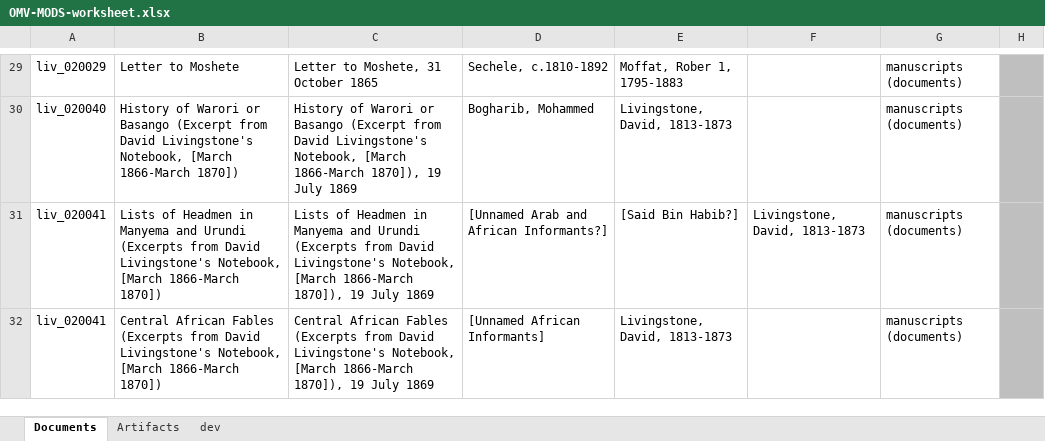
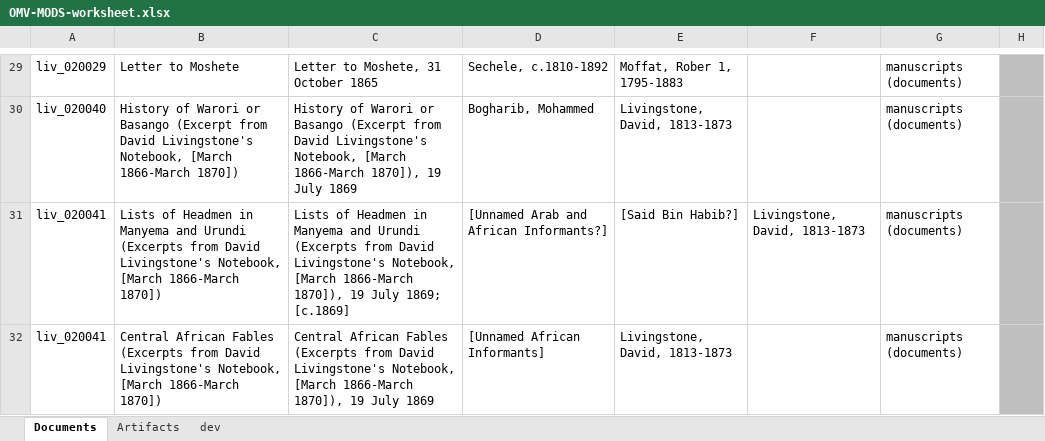
Before and after one commit to livingstoneonline/onemorevoice, an Excel workbook: transcriptions/OMV-MODS-worksheet.xlsx, sheet Documents, drawn as a sheet; only a part is shown, gaps mark what is left out; values as stored, in another font and other column widths than the file's, no borders; the diff covers the shown part only; the diff names each change by its address in the sheet, - before the commit and + after, or states it on an @@ line.

Commit message:
update mods

```diff
--- a/transcriptions/OMV-MODS-worksheet.xlsx (sheet Documents)
+++ b/transcriptions/OMV-MODS-worksheet.xlsx (sheet Documents)
-C31: …19 July 1869
+C31: …19 July 1869; [c.1869]
```
Also changed, not shown: 1 added row elsewhere in this sheet.
